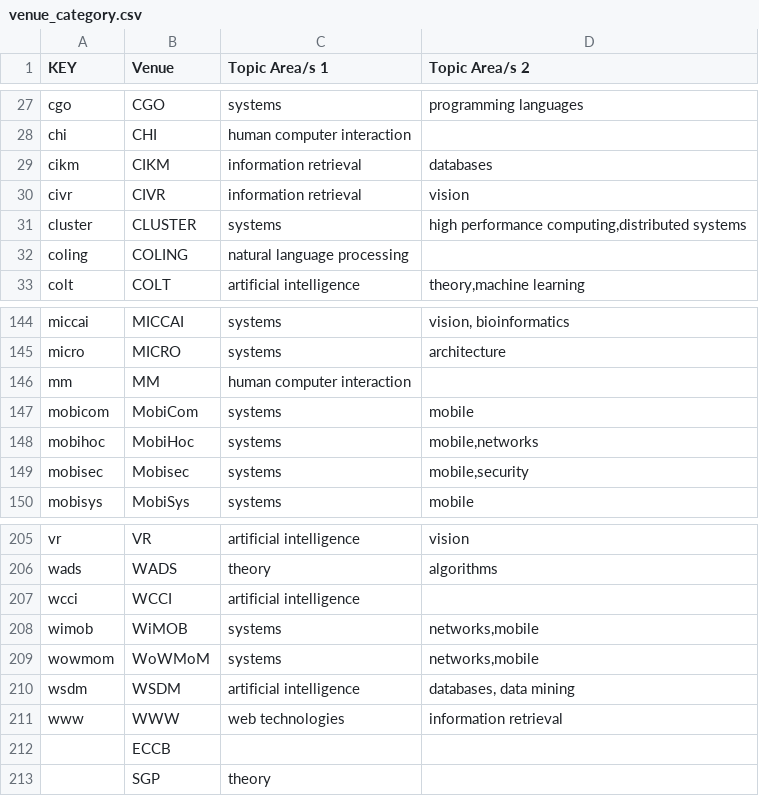
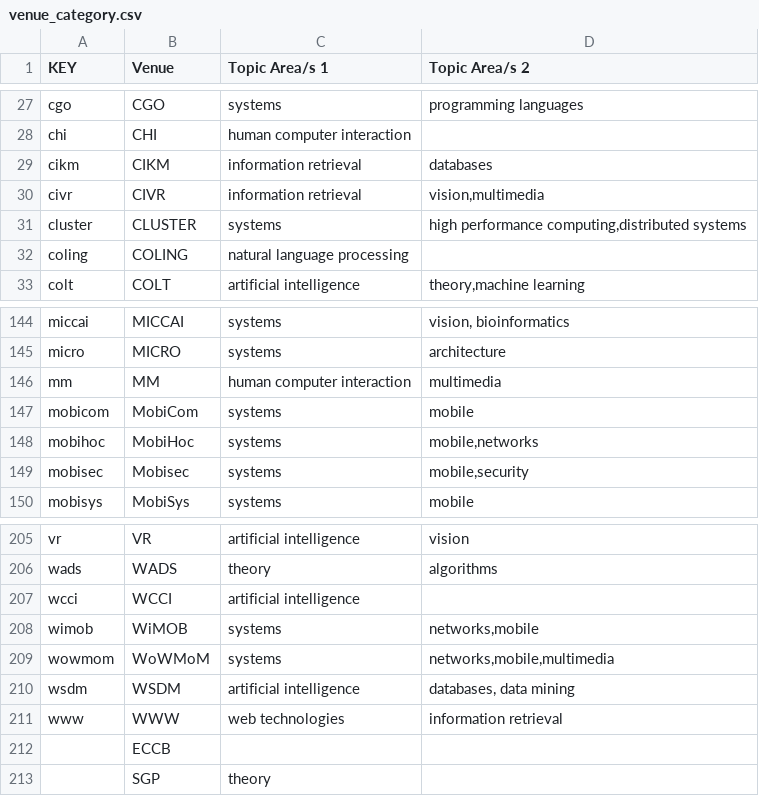
Before and after one commit to csmetrics/csmetrics.net, a CSV file: app/data/venue_category.csv, drawn as a sheet; only a part is shown, gaps mark what is left out.

Commit message:
label 3 existing conferences as "multimedia" category

```diff
--- a/app/data/venue_category.csv
+++ b/app/data/venue_category.csv
@@ -29,3 +29,3 @@ chi,CHI,human computer interaction,
 cikm,CIKM,information retrieval,databases
-civr,CIVR,information retrieval,vision
+civr,CIVR,information retrieval,"vision,multimedia"
 cluster,CLUSTER,systems,"high performance computing,distributed systems"
@@ -145,3 +145,3 @@ miccai,MICCAI,systems,"vision, bioinformatics"
 micro,MICRO,systems,architecture
-mm,MM,human computer interaction,
+mm,MM,human computer interaction,multimedia
 mobicom,MobiCom,systems,mobile
@@ -208,3 +208,3 @@ wcci,WCCI,artificial intelligence,
 wimob,WiMOB,systems,"networks,mobile"
-wowmom,WoWMoM,systems,"networks,mobile"
+wowmom,WoWMoM,systems,"networks,mobile,multimedia"
 wsdm,WSDM,artificial intelligence,"databases, data mining"
```
